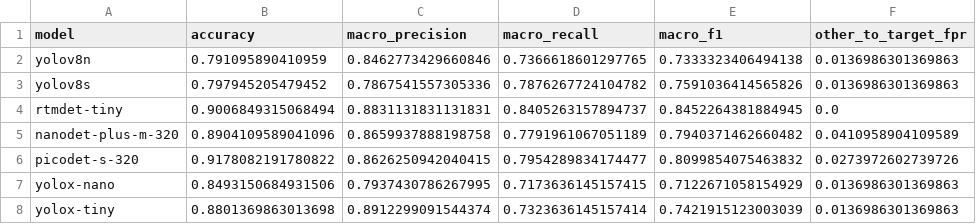
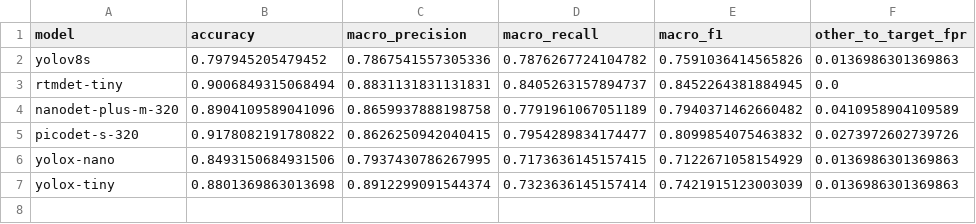
Before and after one commit to jgi0117/side_project_product_classification, a CSV file: docs/photo-verification/top1-models.csv, drawn as a sheet.

```diff
--- a/docs/photo-verification/top1-models.csv
+++ b/docs/photo-verification/top1-models.csv
@@ -1,3 +1,2 @@
 model,accuracy,macro_precision,macro_recall,macro_f1,other_to_target_fpr
-yolov8n,0.791095890410959,0.8462773429660846,0.7366618601297765,0.7333323406494138,0.0136986301369863
 yolov8s,0.797945205479452,0.7867541557305336,0.7876267724104782,0.7591036414565826,0.0136986301369863
```
Also changed, not shown: docs/photo-verification/category-verification.csv, 7 other files.
